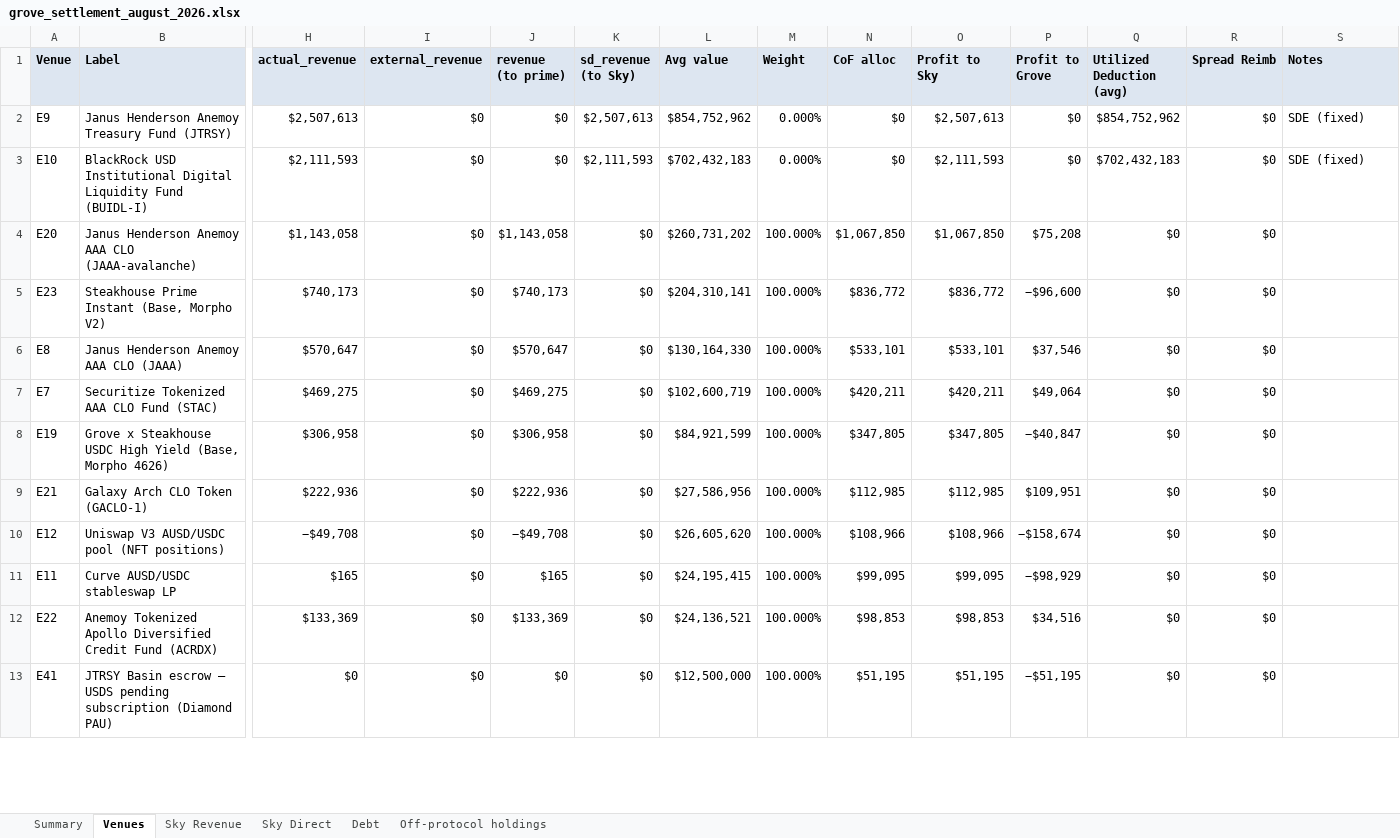
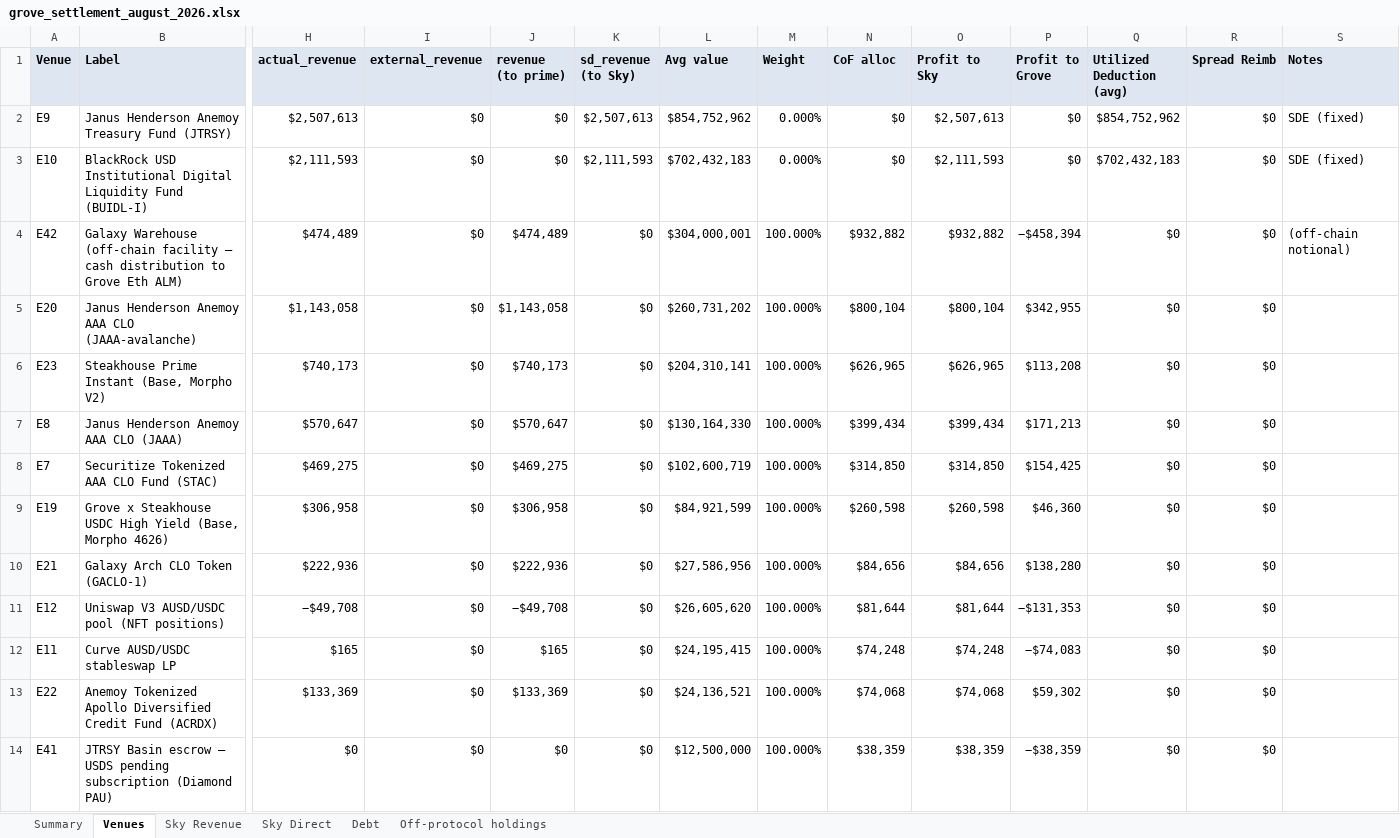
Before and after one commit to soterlabs/settlement-reports, an Excel workbook: reports/grove/2026-08/grove_settlement_august_2026.xlsx, sheet Venues, drawn as a sheet; only a part is shown, gaps mark what is left out; values as stored, in another font and other column widths than the file's, no borders; addresses are those after the commit; rows hold the shown columns only; the diff covers the shown part only; the diff names each change by its address in the sheet, - before the commit and + after, or states it on an @@ line.

```diff
--- a/reports/grove/2026-08/grove_settlement_august_2026.xlsx (sheet Venues)
+++ b/reports/grove/2026-08/grove_settlement_august_2026.xlsx (sheet Venues)
+row 4: E42 | Galaxy Warehouse (off-chain facility — cash distribution to Grove Eth ALM) | $474,489 | $0 | $474,489 | $0 | $304,000,001 | 100.000% | $932,882 | $932,882 | −$458,394 | $0 | $0 | (off-chain notional)
-N5 (CoF alloc): $1,067,850
+N5 (CoF alloc): $800,104
-O5 (Profit to Sky): $1,067,850
+O5 (Profit to Sky): $800,104
-P5 (Profit to Grove): $75,208
+P5 (Profit to Grove): $342,955
-N6 (CoF alloc): $836,772
+N6 (CoF alloc): $626,965
-O6 (Profit to Sky): $836,772
+O6 (Profit to Sky): $626,965
-P6 (Profit to Grove): −$96,600
+P6 (Profit to Grove): $113,208
-N7 (CoF alloc): $533,101
+N7 (CoF alloc): $399,434
-O7 (Profit to Sky): $533,101
+O7 (Profit to Sky): $399,434
-P7 (Profit to Grove): $37,546
+P7 (Profit to Grove): $171,213
-N8 (CoF alloc): $420,211
+N8 (CoF alloc): $314,850
-O8 (Profit to Sky): $420,211
+O8 (Profit to Sky): $314,850
-P8 (Profit to Grove): $49,064
+P8 (Profit to Grove): $154,425
-N9 (CoF alloc): $347,805
+N9 (CoF alloc): $260,598
-O9 (Profit to Sky): $347,805
+O9 (Profit to Sky): $260,598
-P9 (Profit to Grove): −$40,847
+P9 (Profit to Grove): $46,360
-N10 (CoF alloc): $112,985
+N10 (CoF alloc): $84,656
-O10 (Profit to Sky): $112,985
+O10 (Profit to Sky): $84,656
-P10 (Profit to Grove): $109,951
+P10 (Profit to Grove): $138,280
-N11 (CoF alloc): $108,966
+N11 (CoF alloc): $81,644
-O11 (Profit to Sky): $108,966
+O11 (Profit to Sky): $81,644
-P11 (Profit to Grove): −$158,674
+P11 (Profit to Grove): −$131,353
-N12 (CoF alloc): $99,095
+N12 (CoF alloc): $74,248
-O12 (Profit to Sky): $99,095
+O12 (Profit to Sky): $74,248
-P12 (Profit to Grove): −$98,929
+P12 (Profit to Grove): −$74,083
-N13 (CoF alloc): $98,853
+N13 (CoF alloc): $74,068
-O13 (Profit to Sky): $98,853
+O13 (Profit to Sky): $74,068
-P13 (Profit to Grove): $34,516
+P13 (Profit to Grove): $59,302
-N14 (CoF alloc): $51,195
+N14 (CoF alloc): $38,359
-O14 (Profit to Sky): $51,195
+O14 (Profit to Sky): $38,359
-P14 (Profit to Grove): −$51,195
+P14 (Profit to Grove): −$38,359
```
Also changed, not shown: 1 added row and 12 edited cells elsewhere in this sheet, sheet Summary, reports/grove/2026-07/grove_settlement_july_2026.xlsx, 2 other files.
